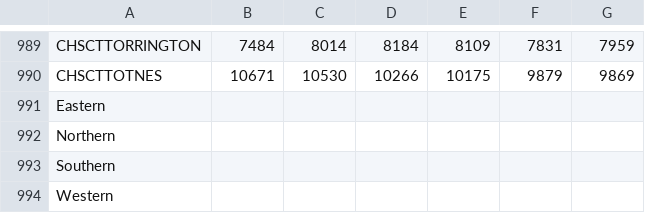
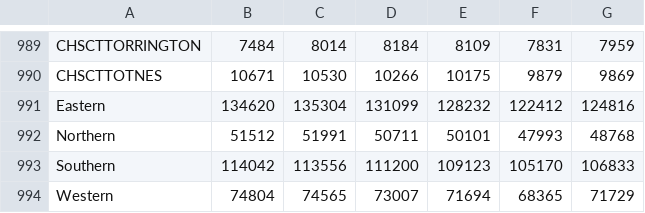
Before and after one commit to Devon-County-Council/jsna, a CSV file: UrgentCareAttendancesDASR_Count.csv, drawn as a sheet; only a part is shown, gaps mark what is left out.

```diff
--- a/UrgentCareAttendancesDASR_Count.csv
+++ b/UrgentCareAttendancesDASR_Count.csv
@@ -990,5 +990,5 @@ CHSCTTORRINGTON,7484,8014,8184,8109,7831,7959
 CHSCTTOTNES,10671,10530,10266,10175,9879,9869
-Eastern,,,,,,
-Northern,,,,,,
-Southern,,,,,,
-Western,,,,,,
+Eastern,134620,135304,131099,128232,122412,124816
+Northern,51512,51991,50711,50101,47993,48768
+Southern,114042,113556,111200,109123,105170,106833
+Western,74804,74565,73007,71694,68365,71729
```
Also changed, not shown: UrgentCareAttendancesDASR_LCI.csv, UrgentCareAttendancesDASR_Rate.csv, 1 other file.
